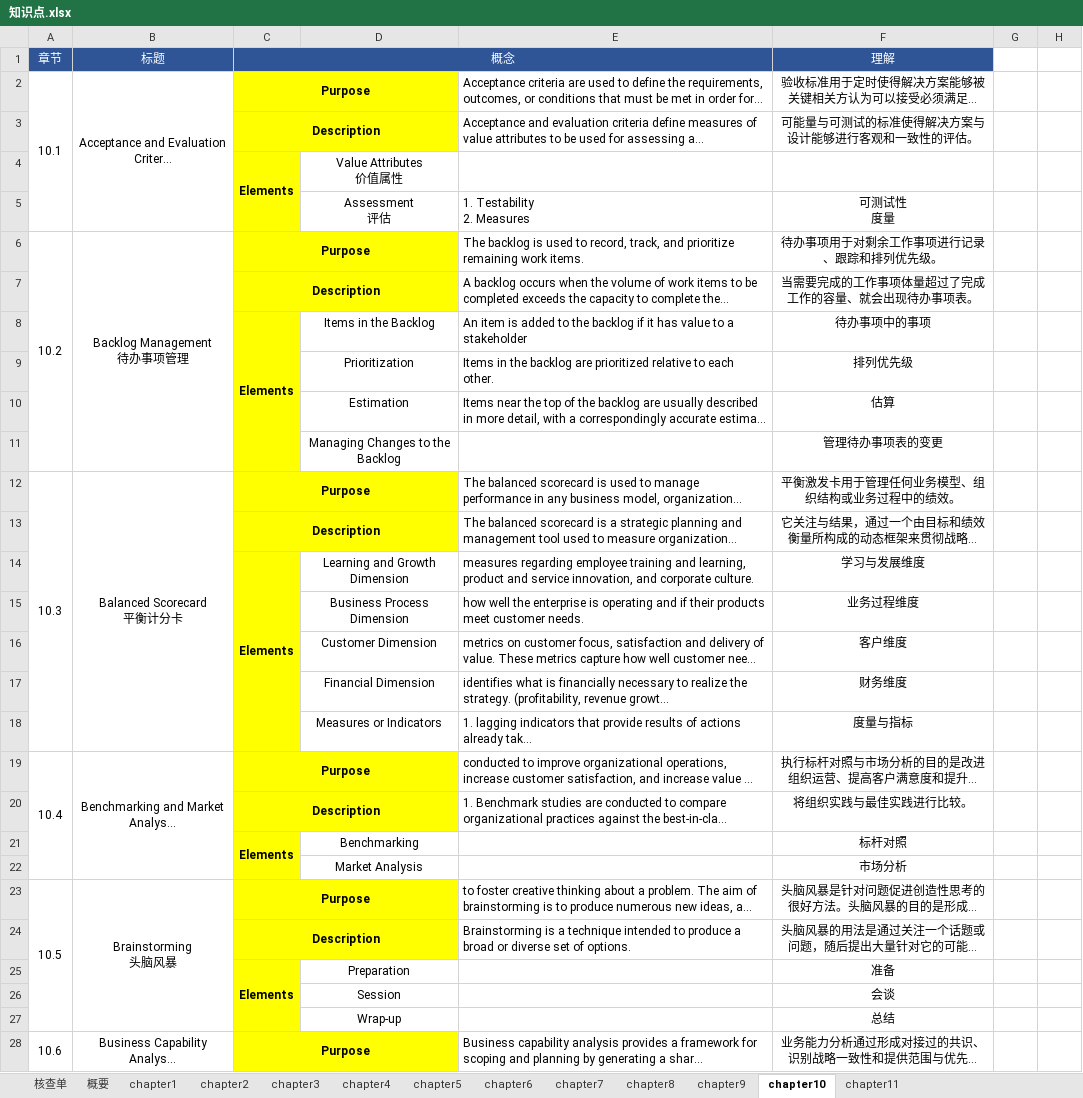
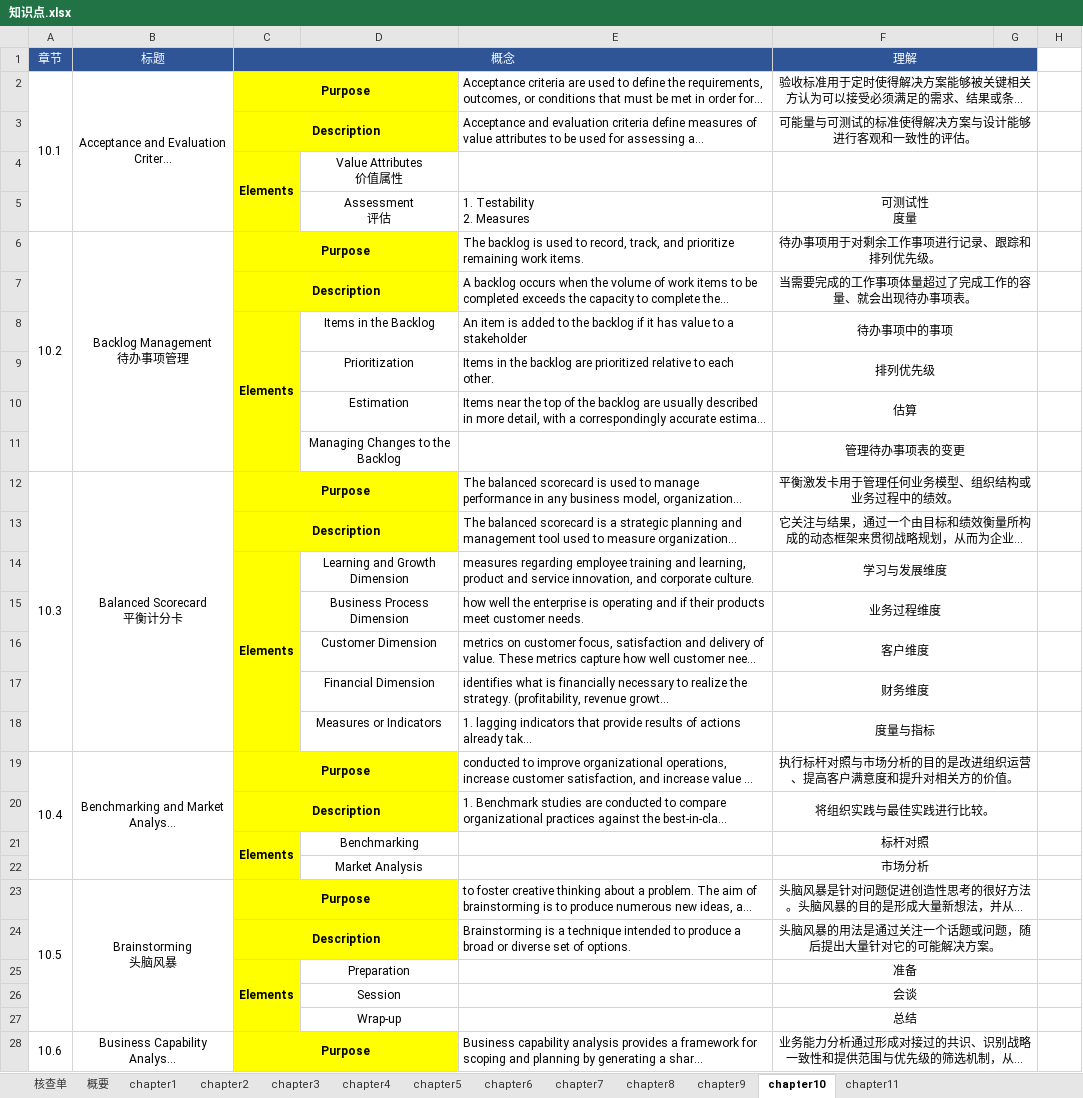
Before and after one commit to marmot-cn/readingNotes, an Excel workbook: 笔记/CBAP/知识点.xlsx, sheet chapter10, drawn as a sheet; only a part is shown; long unchanged cells end in …; values as stored, in another font and other column widths than the file's, no borders; charts and pictures not drawn; the diff covers the shown part only; the diff names each change by its address in the sheet, - before the commit and + after, or states it on an @@ line.

```diff
--- a/笔记/CBAP/知识点.xlsx (sheet chapter10)
+++ b/笔记/CBAP/知识点.xlsx (sheet chapter10)
+F1:G1 merged
-G1 fill: none
+G1 fill: #2F5597
+F2:G2 merged
+F3:G3 merged
+F4:G4 merged
+F5:G5 merged
+F6:G6 merged
+F7:G7 merged
+F8:G8 merged
+F9:G9 merged
+F10:G10 merged
+F11:G11 merged
+F12:G12 merged
+F13:G13 merged
+F14:G14 merged
+F15:G15 merged
+F16:G16 merged
+F17:G17 merged
+F18:G18 merged
+F19:G19 merged
+F20:G20 merged
+F21:G21 merged
+F22:G22 merged
+F23:G23 merged
+F24:G24 merged
+F25:G25 merged
+F26:G26 merged
+F27:G27 merged
+F28:G28 merged
```
Also changed, not shown: 1 added row, 207 edited cells and merged cells elsewhere in this sheet, sheet chapter5, sheet chapter3, sheet chapter6, sheet chapter7, sheet chapter4, sheet chapter8, 1 more sheet, charts or pictures, 计划/2022学习计划.xlsx, 5 other files.
